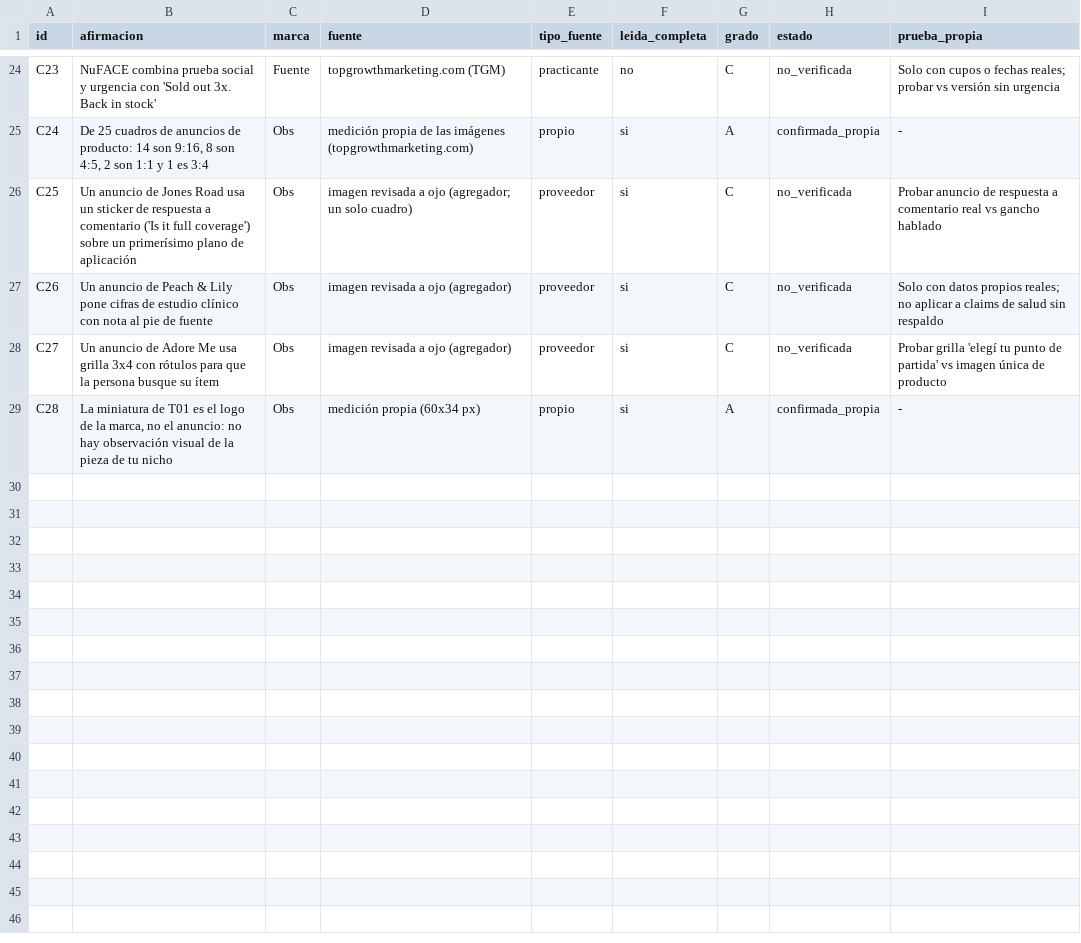
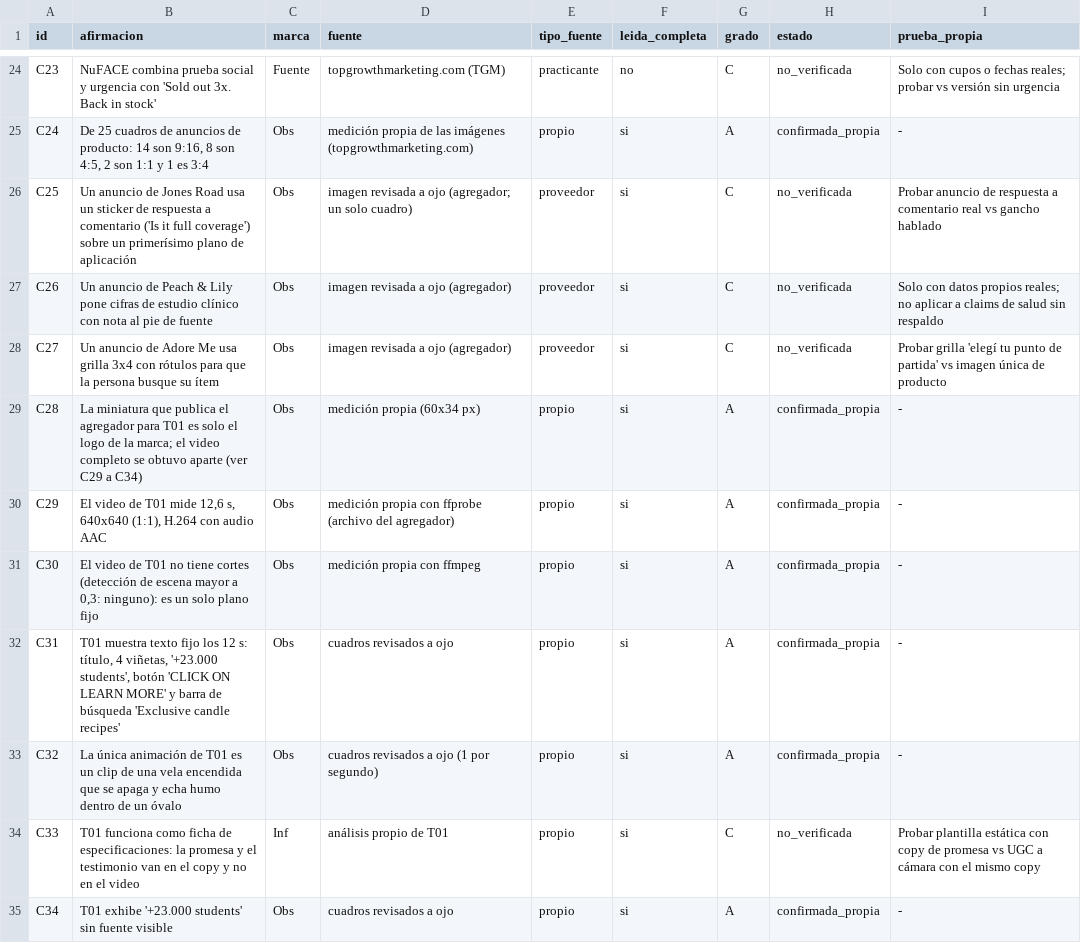
Before and after one commit to natalia15155-bit/corporate-brain, a CSV file: .claude/skills/creativos-anuncios-virales/references/ledger-afirmaciones.csv, drawn as a sheet; only a part is shown, gaps mark what is left out.

```diff
--- a/.claude/skills/creativos-anuncios-virales/references/ledger-afirmaciones.csv
+++ b/.claude/skills/creativos-anuncios-virales/references/ledger-afirmaciones.csv
@@ -28,2 +28,8 @@ C26,"Un anuncio de Peach & Lily pone cifras de estudio clínico con nota al pie
 C27,"Un anuncio de Adore Me usa grilla 3x4 con rótulos para que la persona busque su ítem",Obs,imagen revisada a ojo (agregador),proveedor,si,C,no_verificada,"Probar grilla 'elegí tu punto de partida' vs imagen única de producto"
-C28,"La miniatura de T01 es el logo de la marca, no el anuncio: no hay observación visual de la pieza de tu nicho",Obs,medición propia (60x34 px),propio,si,A,confirmada_propia,"-"
+C28,"La miniatura que publica el agregador para T01 es solo el logo de la marca; el video completo se obtuvo aparte (ver C29 a C34)",Obs,medición propia (60x34 px),propio,si,A,confirmada_propia,"-"
+C29,"El video de T01 mide 12,6 s, 640x640 (1:1), H.264 con audio AAC",Obs,medición propia con ffprobe (archivo del agregador),propio,si,A,confirmada_propia,"-"
+C30,"El video de T01 no tiene cortes (detección de escena mayor a 0,3: ninguno): es un solo plano fijo",Obs,medición propia con ffmpeg,propio,si,A,confirmada_propia,"-"
+C31,"T01 muestra texto fijo los 12 s: título, 4 viñetas, '+23.000 students', botón 'CLICK ON LEARN MORE' y barra de búsqueda 'Exclusive candle recipes'",Obs,cuadros revisados a ojo,propio,si,A,confirmada_propia,"-"
+C32,"La única animación de T01 es un clip de una vela encendida que se apaga y echa humo dentro de un óvalo",Obs,cuadros revisados a ojo (1 por segundo),propio,si,A,confirmada_propia,"-"
+C33,"T01 funciona como ficha de especificaciones: la promesa y el testimonio van en el copy y no en el video",Inf,análisis propio de T01,propio,si,C,no_verificada,"Probar plantilla estática con copy de promesa vs UGC a cámara con el mismo copy"
+C34,"T01 exhibe '+23.000 students' sin fuente visible",Obs,cuadros revisados a ojo,propio,si,A,confirmada_propia,"-"
```
Also changed, not shown: 1 other file.
